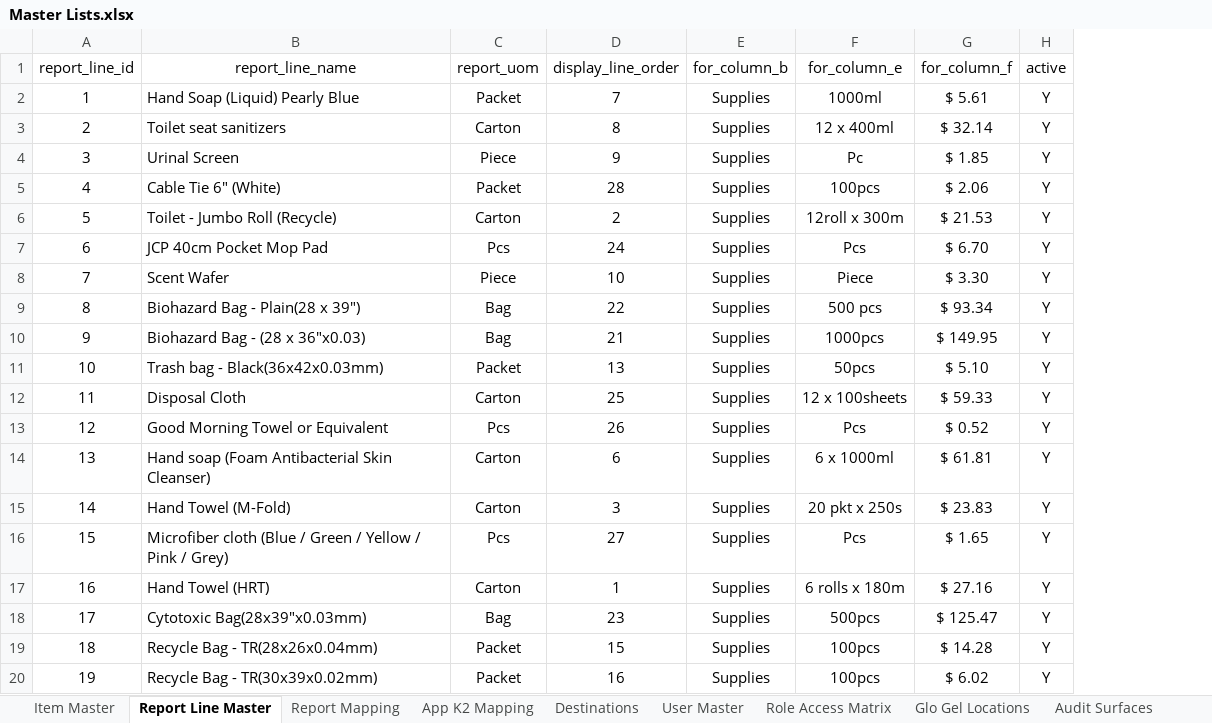
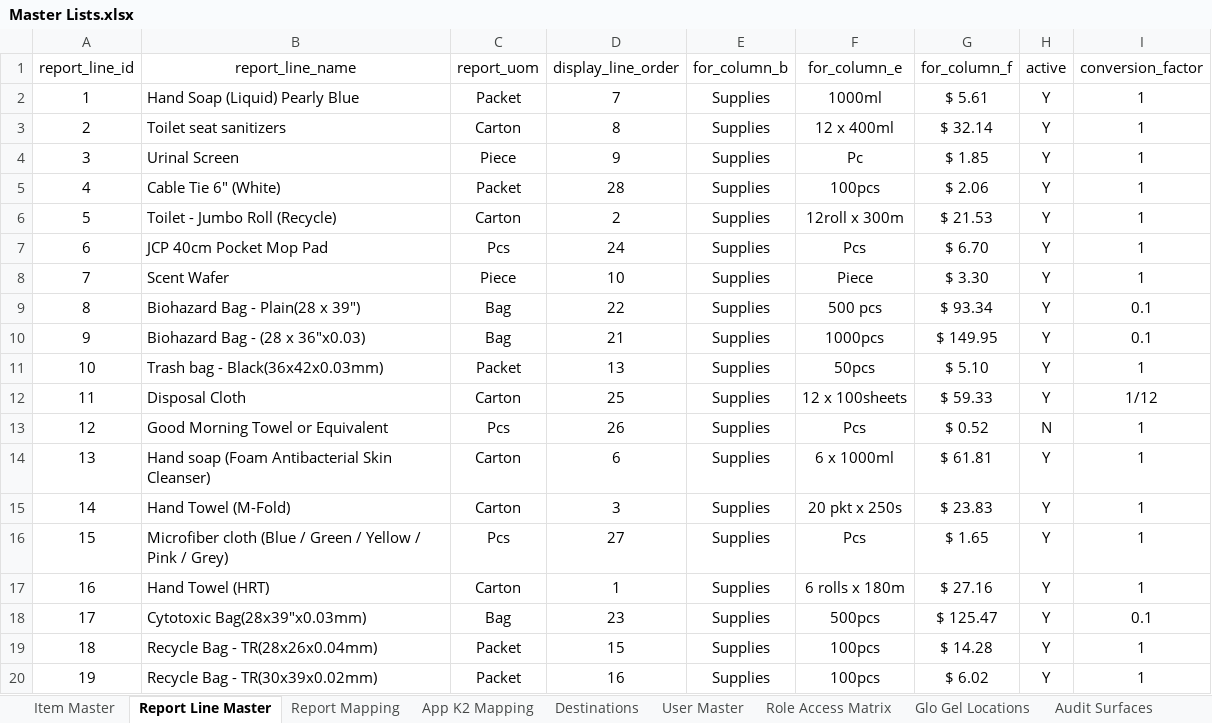
Before and after one commit to Cetusblue/housekeeping-hub, an Excel workbook: Master Lists.xlsx, sheet Report Line Master, drawn as a sheet; only a part is shown; values as stored, in another font and other column widths than the file's, no borders; the diff names each change by its address in the sheet, - before the commit and + after, or states it on an @@ line.

Commit message:
Stock report amendments

```diff
--- a/Master Lists.xlsx (sheet Report Line Master)
+++ b/Master Lists.xlsx (sheet Report Line Master)
+column I (conversion_factor), rows 2-20: 1 | 1 | 1 | 1 | 1 | 1 | 1 | 0.1 | 0.1 | 1 | 1/12 | 1 | 1 | 1 | 1 | 1 | 0.1 | 1 | 1
-H13 (active): Y
+H13 (active): N
```
Also changed, not shown: sheet App K2 Mapping, sheet Report Mapping, 1 other file.
